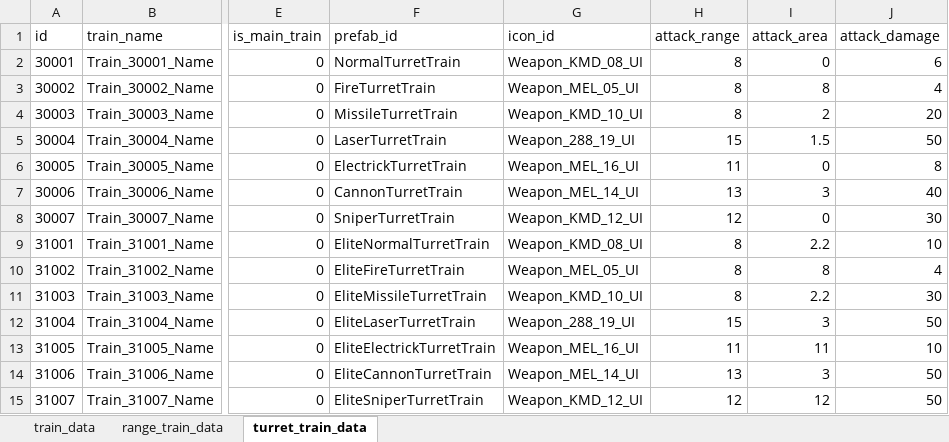
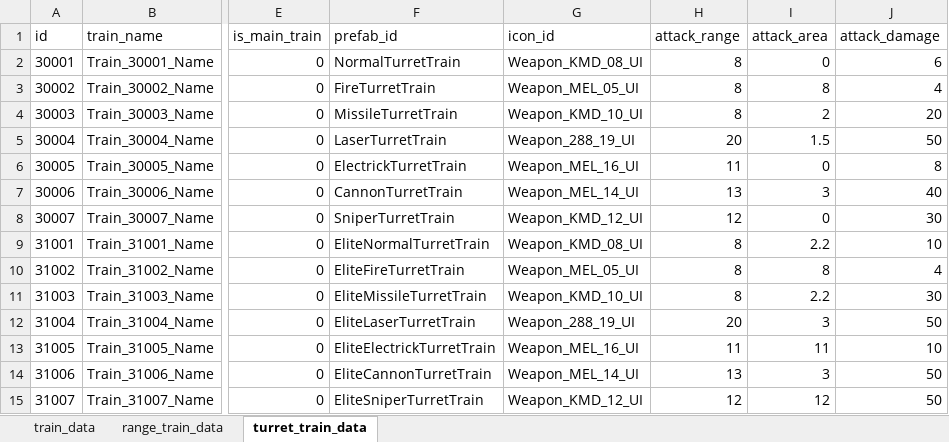
Before and after one commit to cumic06/TrainDefense, an Excel workbook: Assets/02_Resources/Data/TrainData.xlsx, sheet turret_train_data, drawn as a sheet; only a part is shown, gaps mark what is left out; values as stored, in another font and other column widths than the file's, no borders; the diff names each change by its address in the sheet, - before the commit and + after, or states it on an @@ line.

```diff
--- a/Assets/02_Resources/Data/TrainData.xlsx (sheet turret_train_data)
+++ b/Assets/02_Resources/Data/TrainData.xlsx (sheet turret_train_data)
-H5 (attack_range): 15
+H5 (attack_range): 20
-H12 (attack_range): 15
+H12 (attack_range): 20
```
Also changed, not shown: 1 other file.
